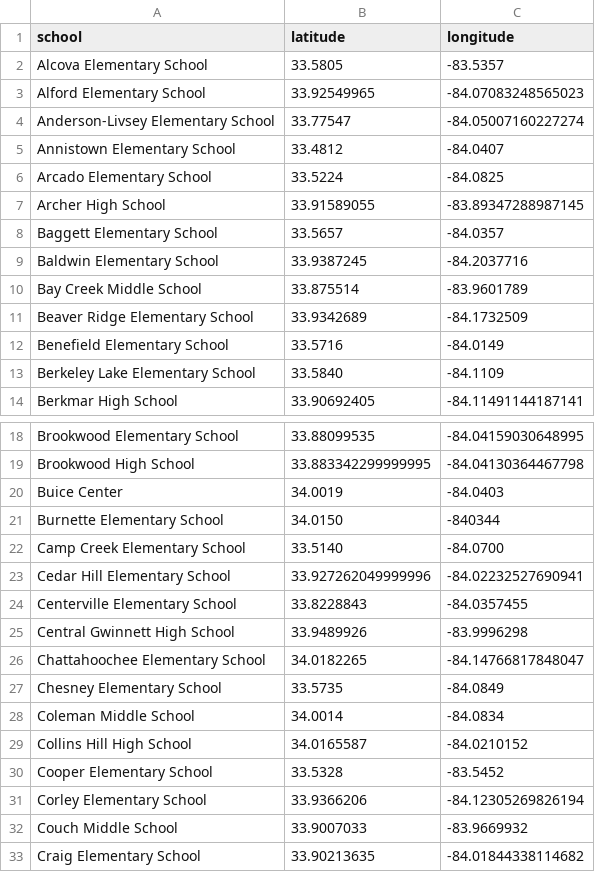
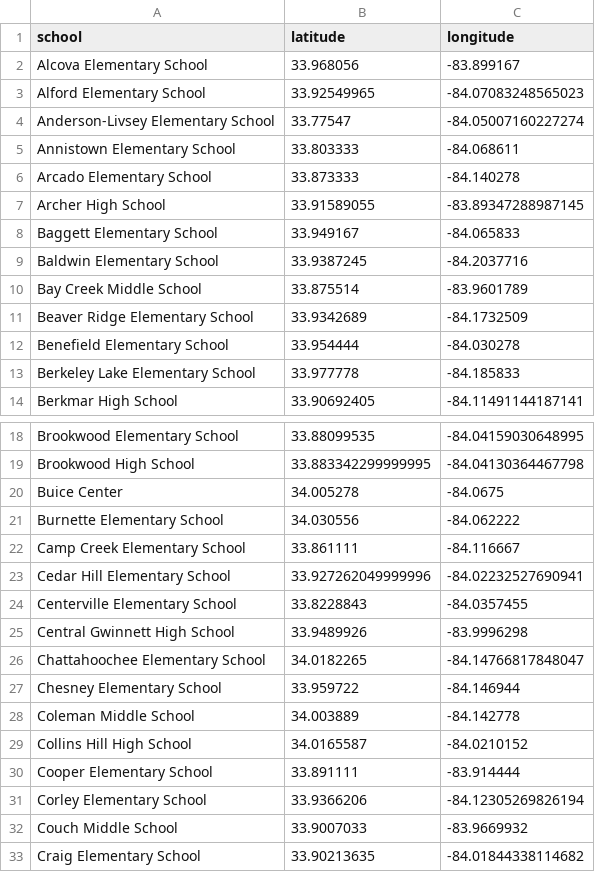
Before and after one commit to Team3-GwinnettBus/Gwinnett-Bus, a CSV file: Back-End/Producer/MapData/school_data.csv, drawn as a sheet; only a part is shown, gaps mark what is left out; the diff covers the shown part only.

```diff
--- a/Back-End/Producer/MapData/school_data.csv
+++ b/Back-End/Producer/MapData/school_data.csv
@@ -1,9 +1,9 @@
 school,latitude,longitude
-Alcova Elementary School,33.5805,-83.5357
+Alcova Elementary School,33.968056,-83.899167
 Alford Elementary School,33.92549965,-84.07083248565023
 Anderson-Livsey Elementary School,33.77547,-84.05007160227274
-Annistown Elementary School,33.4812,-84.0407
-Arcado Elementary School,33.5224,-84.0825
+Annistown Elementary School,33.803333,-84.068611
+Arcado Elementary School,33.873333,-84.140278
 Archer High School,33.91589055,-83.89347288987145
-Baggett Elementary School,33.5657,-84.0357
+Baggett Elementary School,33.949167,-84.065833
 Baldwin Elementary School,33.9387245,-84.2037716
@@ -11,4 +11,4 @@ Bay Creek Middle School,33.875514,-83.9601789
 Beaver Ridge Elementary School,33.9342689,-84.1732509
-Benefield Elementary School,33.5716,-84.0149
-Berkeley Lake Elementary School,33.5840,-84.1109
+Benefield Elementary School,33.954444,-84.030278
+Berkeley Lake Elementary School,33.977778,-84.185833
 Berkmar High School,33.90692405,-84.11491144187141
@@ -19,5 +19,5 @@ Brookwood Elementary School,33.88099535,-84.04159030648995
 Brookwood High School,33.883342299999995,-84.04130364467798
-Buice Center,34.0019,-84.0403
-Burnette Elementary School,34.0150,-840344
-Camp Creek Elementary School,33.5140,-84.0700
+Buice Center,34.005278,-84.0675
+Burnette Elementary School,34.030556,-84.062222
+Camp Creek Elementary School,33.861111,-84.116667
 Cedar Hill Elementary School,33.927262049999996,-84.02232527690941
@@ -26,6 +26,6 @@ Central Gwinnett High School,33.9489926,-83.9996298
 Chattahoochee Elementary School,34.0182265,-84.14766817848047
-Chesney Elementary School,33.5735,-84.0849
-Coleman Middle School,34.0014,-84.0834
+Chesney Elementary School,33.959722,-84.146944
+Coleman Middle School,34.003889,-84.142778
 Collins Hill High School,34.0165587,-84.0210152
-Cooper Elementary School,33.5328,-83.5452
+Cooper Elementary School,33.891111,-83.914444
 Corley Elementary School,33.9366206,-84.12305269826194
```
Also changed, not shown: 48 edited cells elsewhere in this file.
